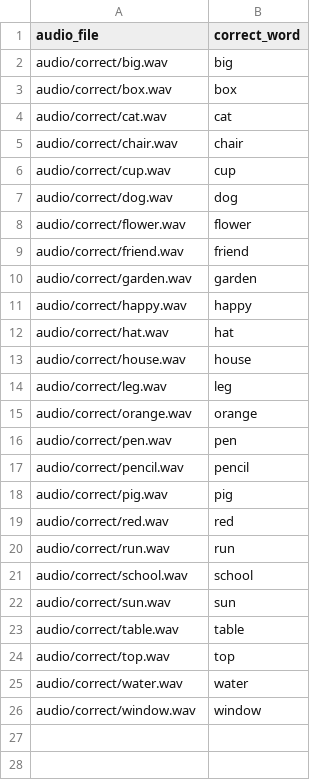
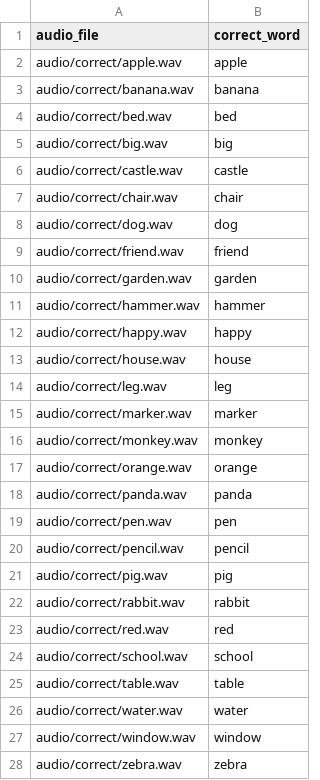
Before and after one commit to Kentoyys/backend-deploy-api, a CSV file: backend/data/spellingfrontend_test.csv, drawn as a sheet.

```diff
--- a/backend/data/spellingfrontend_test.csv
+++ b/backend/data/spellingfrontend_test.csv
@@ -1,16 +1,19 @@
 audio_file,correct_word
+audio/correct/apple.wav,apple
+audio/correct/banana.wav,banana
+audio/correct/bed.wav,bed
 audio/correct/big.wav,big
-audio/correct/box.wav,box
-audio/correct/cat.wav,cat
+audio/correct/castle.wav,castle
 audio/correct/chair.wav,chair
-audio/correct/cup.wav,cup
 audio/correct/dog.wav,dog
-audio/correct/flower.wav,flower
 audio/correct/friend.wav,friend
 audio/correct/garden.wav,garden
+audio/correct/hammer.wav,hammer
 audio/correct/happy.wav,happy
-audio/correct/hat.wav,hat
 audio/correct/house.wav,house
 audio/correct/leg.wav,leg
+audio/correct/marker.wav,marker
+audio/correct/monkey.wav,monkey
 audio/correct/orange.wav,orange
+audio/correct/panda.wav,panda
 audio/correct/pen.wav,pen
@@ -18,9 +21,8 @@ audio/correct/pencil.wav,pencil
 audio/correct/pig.wav,pig
+audio/correct/rabbit.wav,rabbit
 audio/correct/red.wav,red
-audio/correct/run.wav,run
 audio/correct/school.wav,school
-audio/correct/sun.wav,sun
 audio/correct/table.wav,table
-audio/correct/top.wav,top
 audio/correct/water.wav,water
 audio/correct/window.wav,window
+audio/correct/zebra.wav,zebra
```
Also changed, not shown: backend/data/spelling_audio_dataset.csv, 37 other files.
